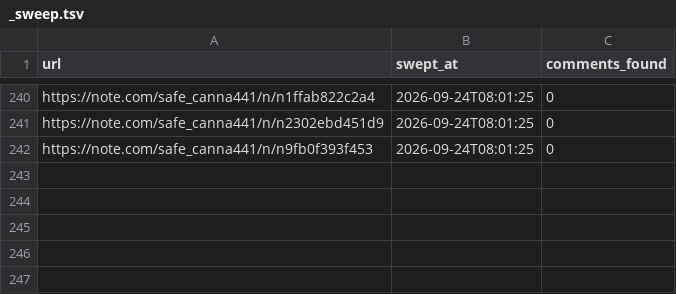
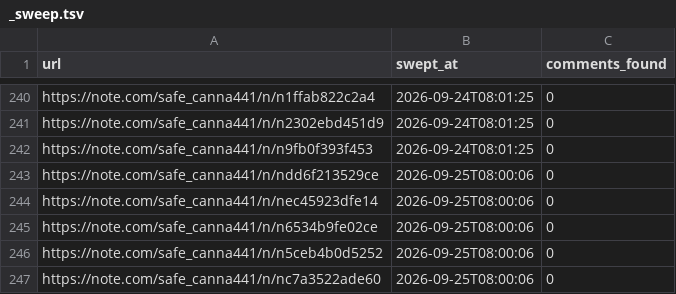
Before and after one commit to tyutyutakokaina81-netizen/agent-team, a TSV file: ops/comments/_sweep.tsv, drawn as a sheet; only a part is shown, gaps mark what is left out.

```diff
--- a/ops/comments/_sweep.tsv
+++ b/ops/comments/_sweep.tsv
@@ -242 +242,6 @@ https://note.com/safe_canna441/n/n2302ebd451d9	2026-09-24T08:01:25	0
 https://note.com/safe_canna441/n/n9fb0f393f453	2026-09-24T08:01:25	0
+https://note.com/safe_canna441/n/ndd6f213529ce	2026-09-25T08:00:06	0
+https://note.com/safe_canna441/n/nec45923dfe14	2026-09-25T08:00:06	0
+https://note.com/safe_canna441/n/n6534b9fe02ce	2026-09-25T08:00:06	0
+https://note.com/safe_canna441/n/n5ceb4b0d5252	2026-09-25T08:00:06	0
+https://note.com/safe_canna441/n/nc7a3522ade60	2026-09-25T08:00:06	0
```
Also changed, not shown: 7 other files.
